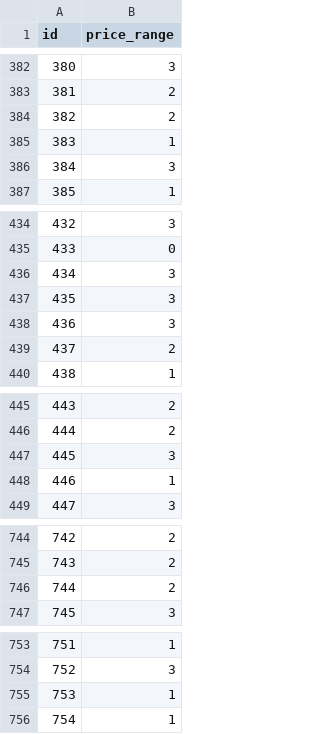
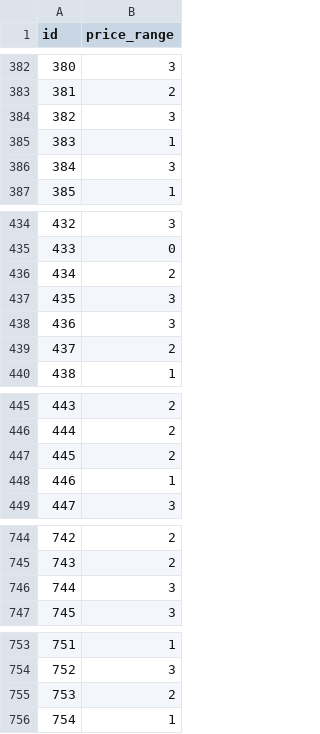
Before and after one commit to AlifioDitya/KNN-NaiveBayes-AI, a CSV file: data/knn-submission.csv, drawn as a sheet; only a part is shown, gaps mark what is left out; the diff covers the shown part only.

```diff
--- a/data/knn-submission.csv
+++ b/data/knn-submission.csv
@@ -383,3 +383,3 @@ id,price_range
 381,2
-382,2
+382,3
 383,1
@@ -435,3 +435,3 @@ id,price_range
 433,0
-434,3
+434,2
 435,3
@@ -446,3 +446,3 @@ id,price_range
 444,2
-445,3
+445,2
 446,1
@@ -745,3 +745,3 @@ id,price_range
 743,2
-744,2
+744,3
 745,3
@@ -754,3 +754,3 @@ id,price_range
 752,3
-753,1
+753,2
 754,1
```
Also changed, not shown: 22 edited cells elsewhere in this file, 1 other file.
